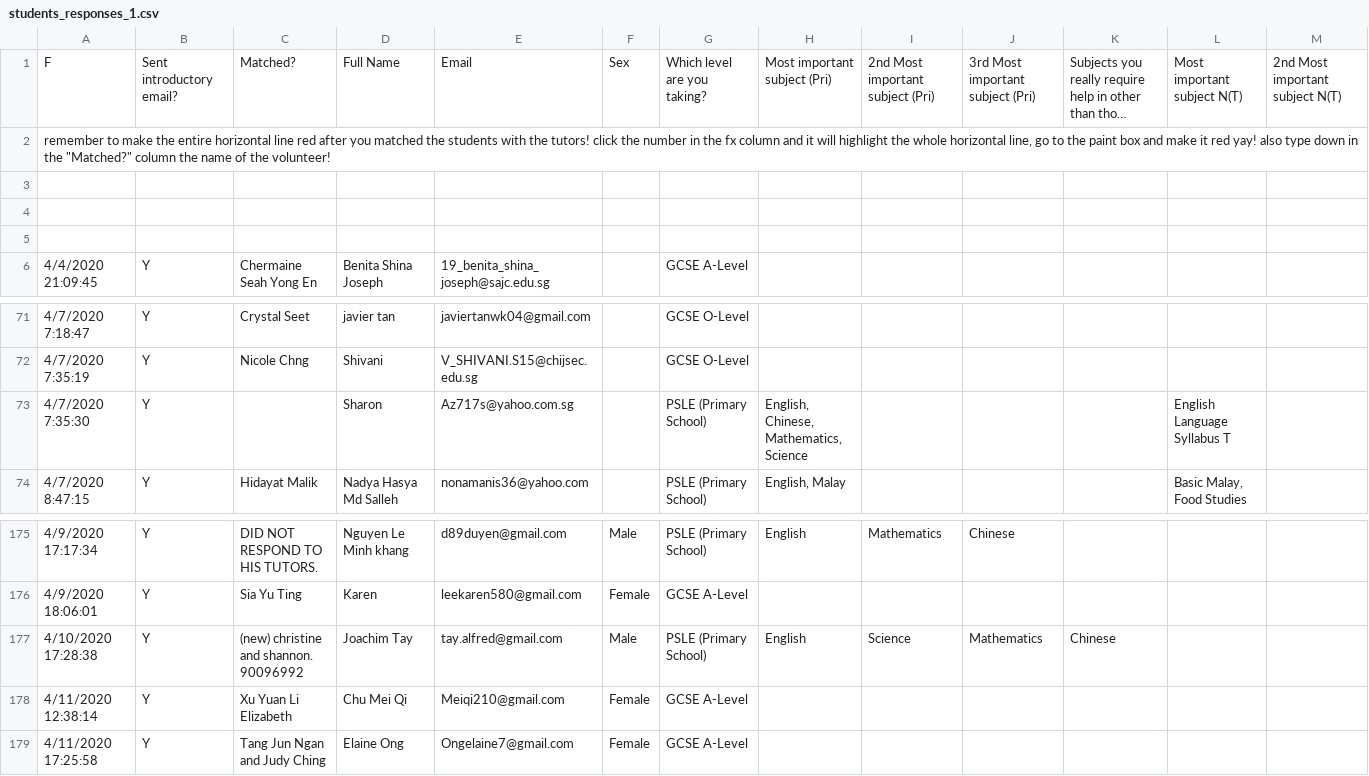
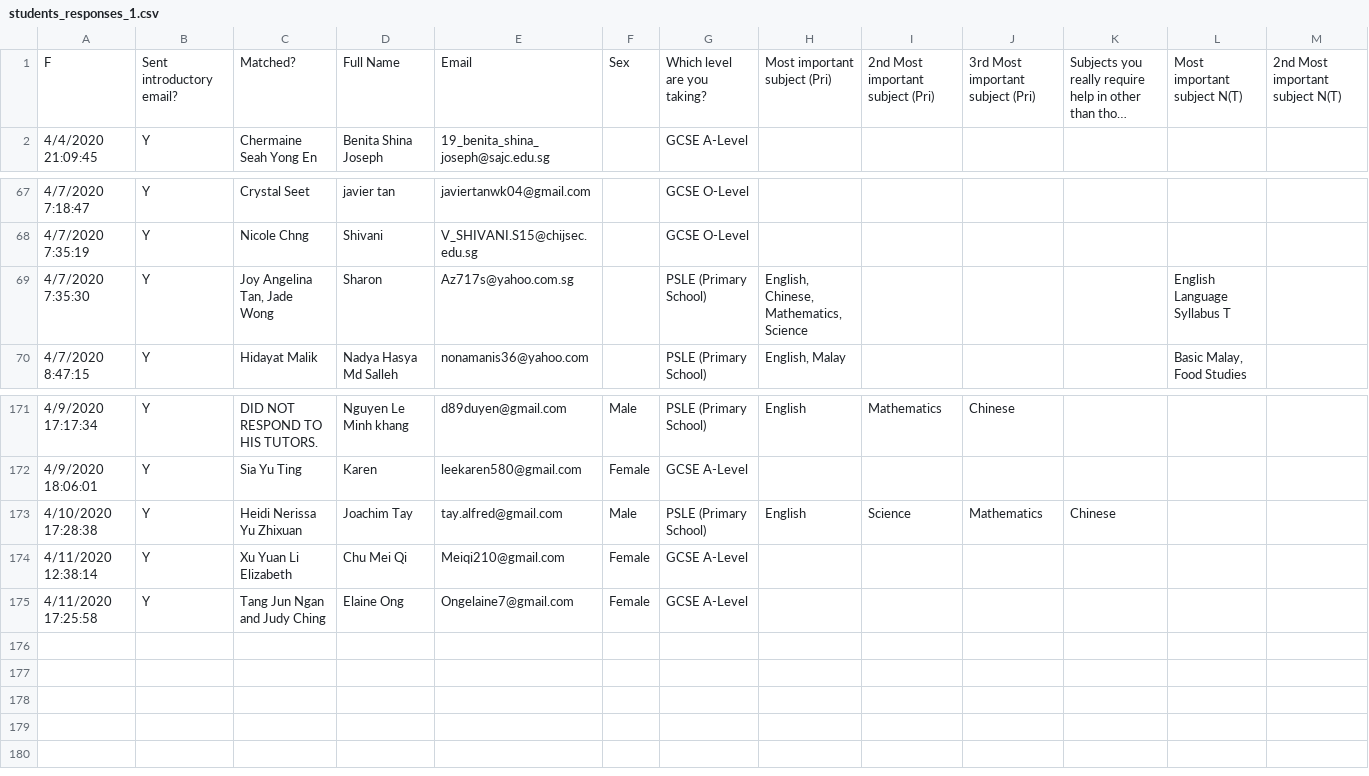
Before and after one commit to Jonathanlau92/ctss, a CSV file: lib/seeds/students_responses_1.csv, drawn as a sheet; only a part is shown, gaps mark what is left out; long unchanged cells end in …; removed rows and columns are numbered as before the commit, all else as after; rows hold the shown columns only; the diff names each change by its address in the sheet, - before the commit and + after, or states it on an @@ line.

```diff
--- a/lib/seeds/students_responses_1.csv
+++ b/lib/seeds/students_responses_1.csv
-row 2: remember to make the entire horizontal line red after you matched the students with the tutors! click the number in the fx column and it will highlight the whole horizontal line, go to the paint box and make it red yay! also type down in the "Matched?" column the name of the volunteer!
-row 3: (empty)
-row 4: (empty)
-row 5: (empty)
-C69: (empty)
+C69: Joy Angelina Tan, Jade Wong
-C173: (new) christine and shannon. 90096992
+C173: Heidi Nerissa Yu Zhixuan
```
Also changed, not shown: lib/seeds/volunteers_responses_1.csv.
